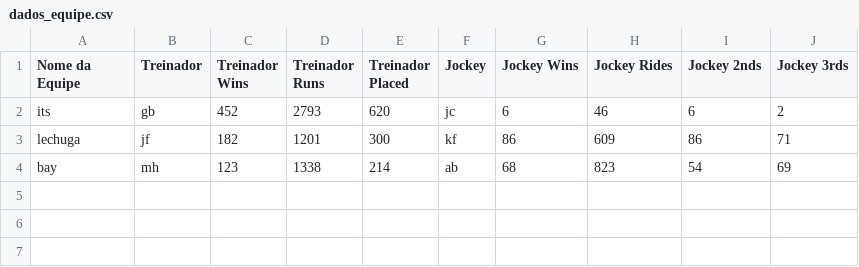
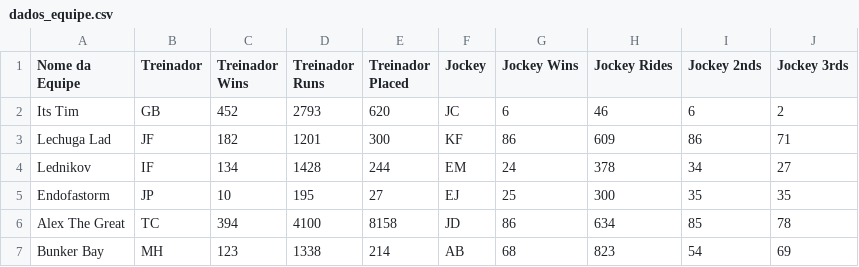
Before and after one commit to vbautistacode/app, a CSV file: dados_equipe.csv, drawn as a sheet.

Commit message:
Atualizando dados_equipe.csv via API

```diff
--- a/dados_equipe.csv
+++ b/dados_equipe.csv
@@ -1,4 +1,7 @@
 Nome da Equipe,Treinador,Treinador Wins,Treinador Runs,Treinador Placed,Jockey,Jockey Wins,Jockey Rides,Jockey 2nds,Jockey 3rds
-its,gb,452,2793,620,jc,6,46,6,2
-lechuga,jf,182,1201,300,kf,86,609,86,71
-bay,mh,123,1338,214,ab,68,823,54,69
+Its Tim,GB,452,2793,620,JC,6,46,6,2
+Lechuga Lad,JF,182,1201,300,KF,86,609,86,71
+Lednikov,IF,134,1428,244,EM,24,378,34,27
+Endofastorm,JP,10,195,27,EJ,25,300,35,35
+Alex The Great,TC,394,4100,8158,JD,86,634,85,78
+Bunker Bay,MH,123,1338,214,AB,68,823,54,69
```
